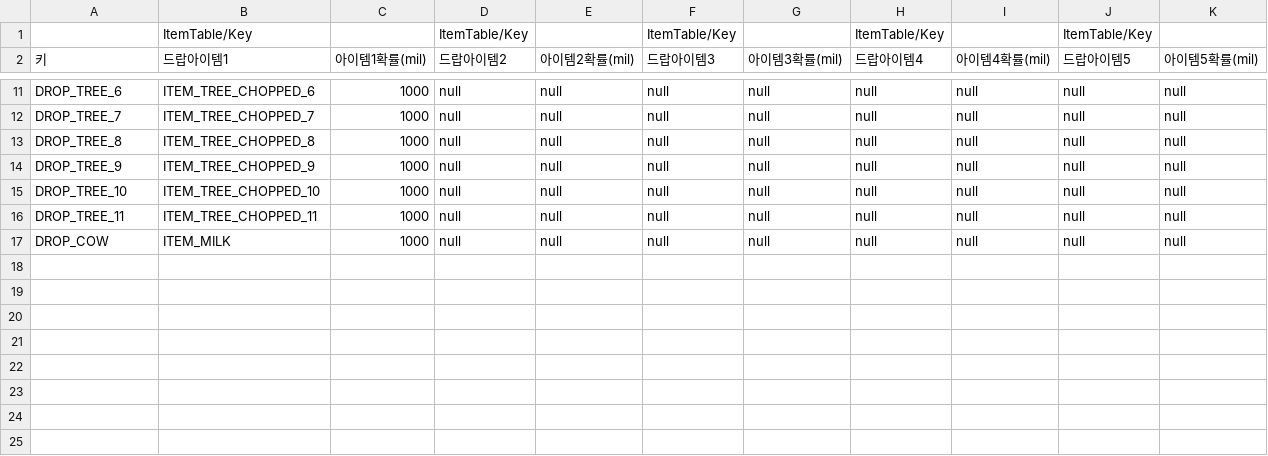
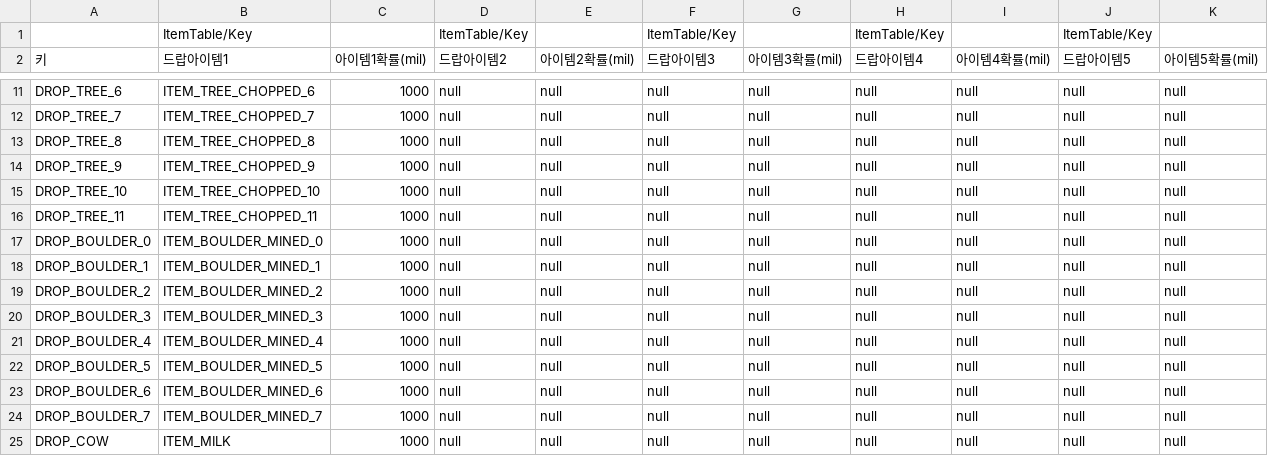
Before and after one commit to illwsion/MergeIsland, a CSV file: Assets/Resources/DropTable.csv, drawn as a sheet; only a part is shown, gaps mark what is left out.

```diff
--- a/Assets/Resources/DropTable.csv
+++ b/Assets/Resources/DropTable.csv
@@ -16,2 +16,10 @@ DROP_TREE_10,ITEM_TREE_CHOPPED_10,1000,null,null,null,null,null,null,null,null
 DROP_TREE_11,ITEM_TREE_CHOPPED_11,1000,null,null,null,null,null,null,null,null
+DROP_BOULDER_0,ITEM_BOULDER_MINED_0,1000,null,null,null,null,null,null,null,null
+DROP_BOULDER_1,ITEM_BOULDER_MINED_1,1000,null,null,null,null,null,null,null,null
+DROP_BOULDER_2,ITEM_BOULDER_MINED_2,1000,null,null,null,null,null,null,null,null
+DROP_BOULDER_3,ITEM_BOULDER_MINED_3,1000,null,null,null,null,null,null,null,null
+DROP_BOULDER_4,ITEM_BOULDER_MINED_4,1000,null,null,null,null,null,null,null,null
+DROP_BOULDER_5,ITEM_BOULDER_MINED_5,1000,null,null,null,null,null,null,null,null
+DROP_BOULDER_6,ITEM_BOULDER_MINED_6,1000,null,null,null,null,null,null,null,null
+DROP_BOULDER_7,ITEM_BOULDER_MINED_7,1000,null,null,null,null,null,null,null,null
 DROP_COW,ITEM_MILK,1000,null,null,null,null,null,null,null,null
```
Also changed, not shown: Assets/Resources/BoardInitialItemTable.csv, Assets/Resources/MergeTable.csv, 35 other files.
